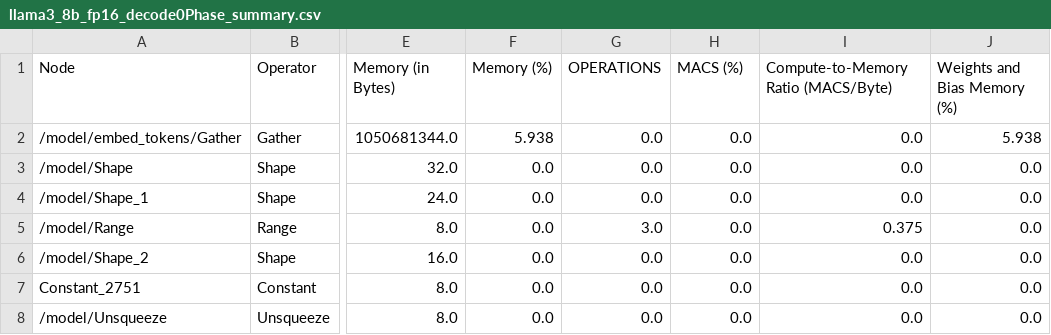
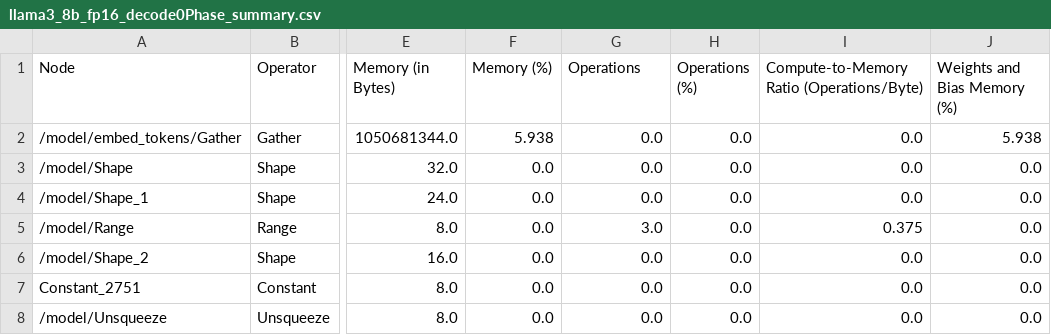
Before and after one commit to shamith2/onnxInference, a CSV file: results/onnxProfile/logs/llama3_8b_fp16/llama3_8b_fp16_decode0Phase_summary.csv, drawn as a sheet; only a part is shown, gaps mark what is left out; the diff names each change by its address in the sheet, - before the commit and + after, or states it on an @@ line.

```diff
--- a/results/onnxProfile/logs/llama3_8b_fp16/llama3_8b_fp16_decode0Phase_summary.csv
+++ b/results/onnxProfile/logs/llama3_8b_fp16/llama3_8b_fp16_decode0Phase_summary.csv
-G1: OPERATIONS
+G1: Operations
-H1: MACS (%)
+H1: Operations (%)
-I1: Compute-to-Memory Ratio (MACS/Byte)
+I1: Compute-to-Memory Ratio (Operations/Byte)
```
Also changed, not shown: results/onnxProfile/logs/llama3_8b_fp16/llama3_8b_fp16_decode0Phase_grouped_summary.csv, results/onnxProfile/logs/llama3_8b_fp16/llama3_8b_fp16_decodePhase_grouped_summary.csv, 4 other files.
